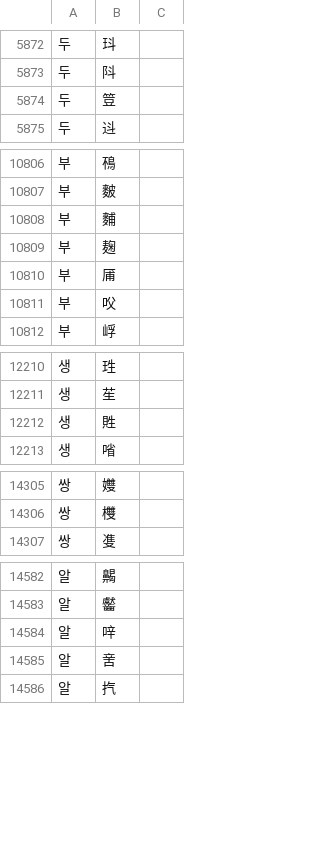
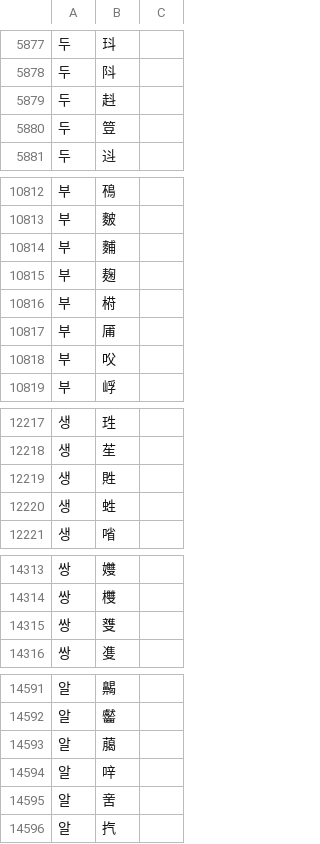
Before and after one commit to CuartPyaw/msime, a TSV file: crates/engine/src/korean/hanja.tsv, drawn as a sheet; only a part is shown, gaps mark what is left out; the diff covers the shown part only; the diff names each change by its address in the sheet, - before the commit and + after, or states it on an @@ line.

```diff
--- a/crates/engine/src/korean/hanja.tsv
+++ b/crates/engine/src/korean/hanja.tsv
+row 5879: 두 | 﨣
+row 10816: 부 | 﨓
+row 12220: 생 | 﨡
+row 14315: 쌍 | 﨎
+row 14593: 알 | 﨟
```
Also changed, not shown: 7 added rows elsewhere in this file, 5 other files.
